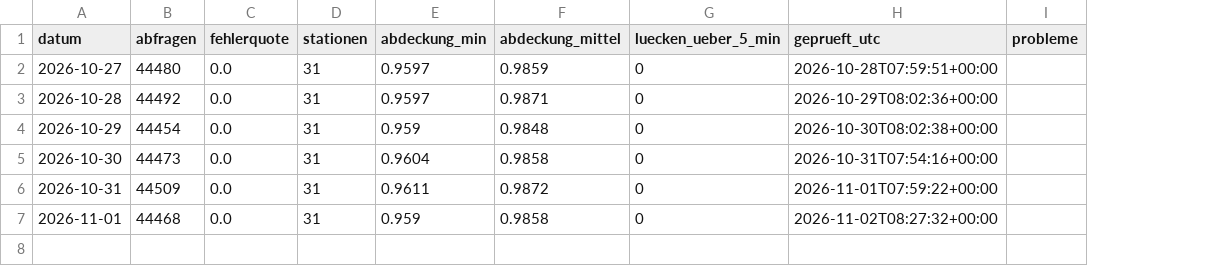
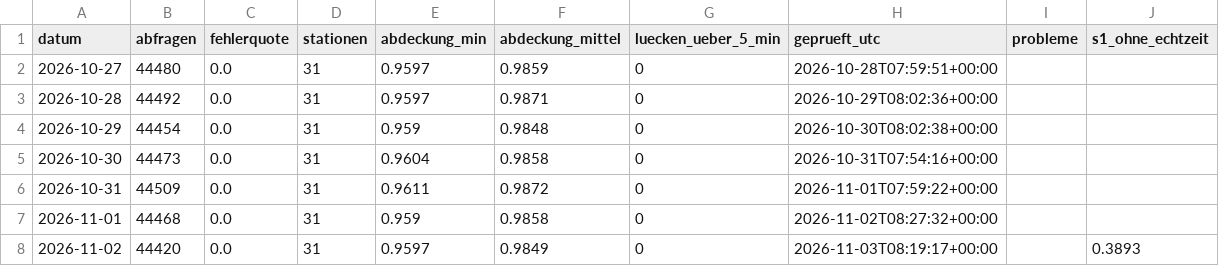
Before and after one commit to finngrz/s1-monitor, a CSV file: ergebnisse/datenqualitaet.csv, drawn as a sheet; the diff names each change by its address in the sheet, - before the commit and + after, or states it on an @@ line.

```diff
--- a/ergebnisse/datenqualitaet.csv
+++ b/ergebnisse/datenqualitaet.csv
+column J (s1_ohne_echtzeit), empty
+row 8: 2026-11-02 | 44420 | 0.0 | 31 | 0.9597 | 0.9849 | 0 | 2026-11-03T08:19:17+00:00 |  | 0.3893
```
